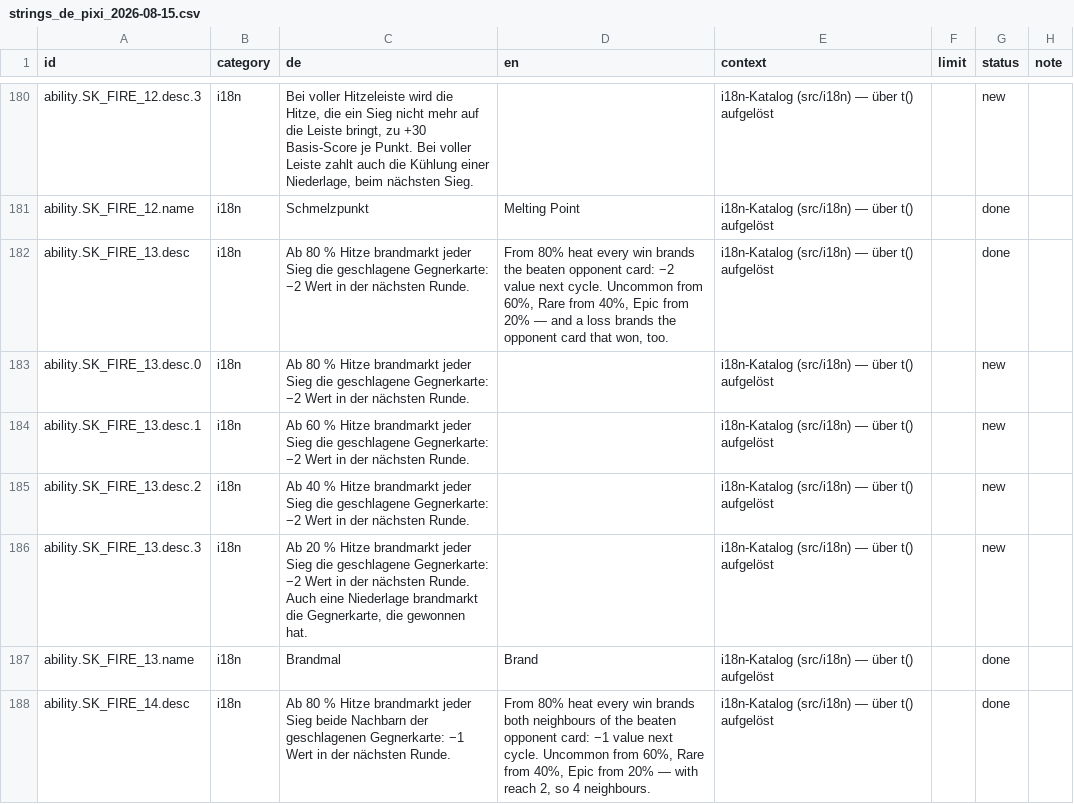
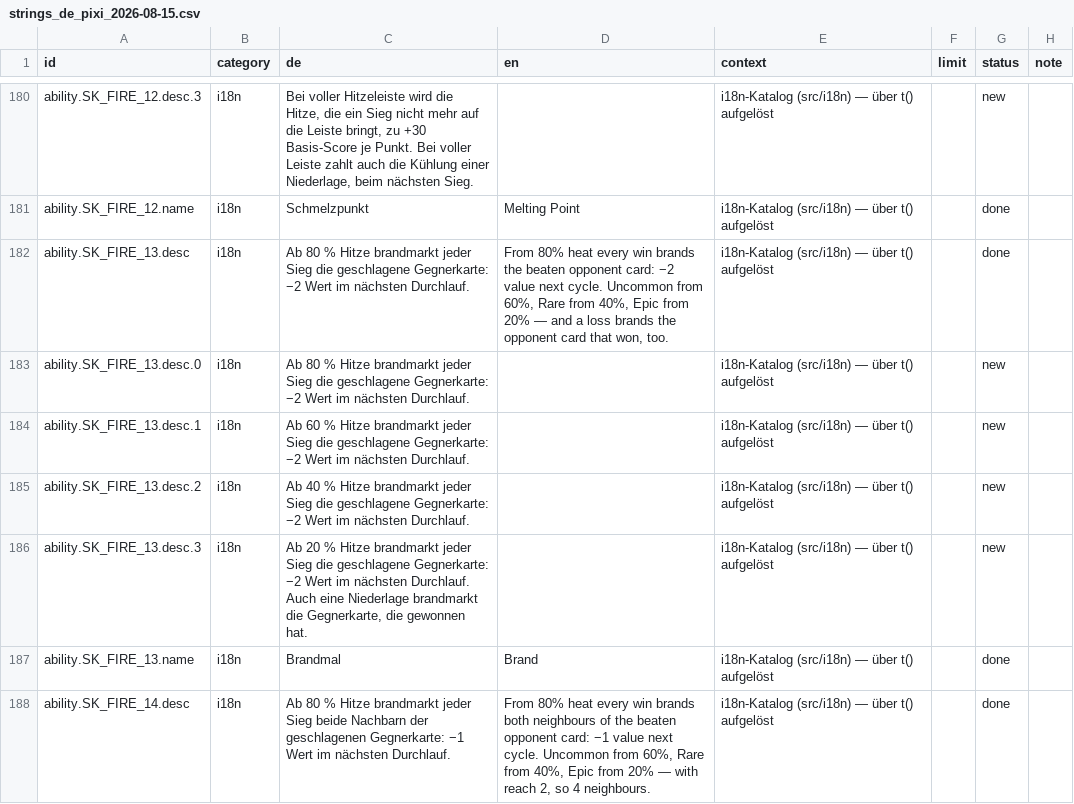
Before and after one commit to GitGudMonkeh/autostich, a CSV file: docs/localization/strings_de_pixi_2026-08-15.csv, drawn as a sheet; only a part is shown, gaps mark what is left out; the diff covers the shown part only.

```diff
--- a/docs/localization/strings_de_pixi_2026-08-15.csv
+++ b/docs/localization/strings_de_pixi_2026-08-15.csv
@@ -181,8 +181,8 @@
 "ability.SK_FIRE_12.name","i18n","Schmelzpunkt","Melting Point","i18n-Katalog (src/i18n) — über t() aufgelöst","","done",""
-"ability.SK_FIRE_13.desc","i18n","Ab 80 % Hitze brandmarkt jeder Sieg die geschlagene Gegnerkarte: −2 Wert in der nächsten Runde.","From 80% heat every win brands the beaten opponent card: −2 value next cycle. Uncommon from 60%, Rare from 40%, Epic from 20% — and a loss brands the opponent card that won, too.","i18n-Katalog (src/i18n) — über t() aufgelöst","","done",""
-"ability.SK_FIRE_13.desc.0","i18n","Ab 80 % Hitze brandmarkt jeder Sieg die geschlagene Gegnerkarte: −2 Wert in der nächsten Runde.","","i18n-Katalog (src/i18n) — über t() aufgelöst","","new",""
-"ability.SK_FIRE_13.desc.1","i18n","Ab 60 % Hitze brandmarkt jeder Sieg die geschlagene Gegnerkarte: −2 Wert in der nächsten Runde.","","i18n-Katalog (src/i18n) — über t() aufgelöst","","new",""
-"ability.SK_FIRE_13.desc.2","i18n","Ab 40 % Hitze brandmarkt jeder Sieg die geschlagene Gegnerkarte: −2 Wert in der nächsten Runde.","","i18n-Katalog (src/i18n) — über t() aufgelöst","","new",""
-"ability.SK_FIRE_13.desc.3","i18n","Ab 20 % Hitze brandmarkt jeder Sieg die geschlagene Gegnerkarte: −2 Wert in der nächsten Runde. Auch eine Niederlage brandmarkt die Gegnerkarte, die gewonnen hat.","","i18n-Katalog (src/i18n) — über t() aufgelöst","","new",""
+"ability.SK_FIRE_13.desc","i18n","Ab 80 % Hitze brandmarkt jeder Sieg die geschlagene Gegnerkarte: −2 Wert im nächsten Durchlauf.","From 80% heat every win brands the beaten opponent card: −2 value next cycle. Uncommon from 60%, Rare from 40%, Epic from 20% — and a loss brands the opponent card that won, too.","i18n-Katalog (src/i18n) — über t() aufgelöst","","done",""
+"ability.SK_FIRE_13.desc.0","i18n","Ab 80 % Hitze brandmarkt jeder Sieg die geschlagene Gegnerkarte: −2 Wert im nächsten Durchlauf.","","i18n-Katalog (src/i18n) — über t() aufgelöst","","new",""
+"ability.SK_FIRE_13.desc.1","i18n","Ab 60 % Hitze brandmarkt jeder Sieg die geschlagene Gegnerkarte: −2 Wert im nächsten Durchlauf.","","i18n-Katalog (src/i18n) — über t() aufgelöst","","new",""
+"ability.SK_FIRE_13.desc.2","i18n","Ab 40 % Hitze brandmarkt jeder Sieg die geschlagene Gegnerkarte: −2 Wert im nächsten Durchlauf.","","i18n-Katalog (src/i18n) — über t() aufgelöst","","new",""
+"ability.SK_FIRE_13.desc.3","i18n","Ab 20 % Hitze brandmarkt jeder Sieg die geschlagene Gegnerkarte: −2 Wert im nächsten Durchlauf. Auch eine Niederlage brandmarkt die Gegnerkarte, die gewonnen hat.","","i18n-Katalog (src/i18n) — über t() aufgelöst","","new",""
 "ability.SK_FIRE_13.name","i18n","Brandmal","Brand","i18n-Katalog (src/i18n) — über t() aufgelöst","","done",""
-"ability.SK_FIRE_14.desc","i18n","Ab 80 % Hitze brandmarkt jeder Sieg beide Nachbarn der geschlagenen Gegnerkarte: −1 Wert in der nächsten Runde.","From 80% heat every win brands both neighbours of the beaten opponent card: −1 value next cycle. Uncommon from 60%, Rare from 40%, Epic from 20% — with reach 2, so 4 neighbours.","i18n-Katalog (src/i18n) — über t() aufgelöst","","done",""
+"ability.SK_FIRE_14.desc","i18n","Ab 80 % Hitze brandmarkt jeder Sieg beide Nachbarn der geschlagenen Gegnerkarte: −1 Wert im nächsten Durchlauf.","From 80% heat every win brands both neighbours of the beaten opponent card: −1 value next cycle. Uncommon from 60%, Rare from 40%, Epic from 20% — with reach 2, so 4 neighbours.","i18n-Katalog (src/i18n) — über t() aufgelöst","","done",""
```
Also changed, not shown: 24 edited cells elsewhere in this file, docs/localization/strings_es.csv, docs/localization/strings_zh-Hans.csv, 2 other files.
